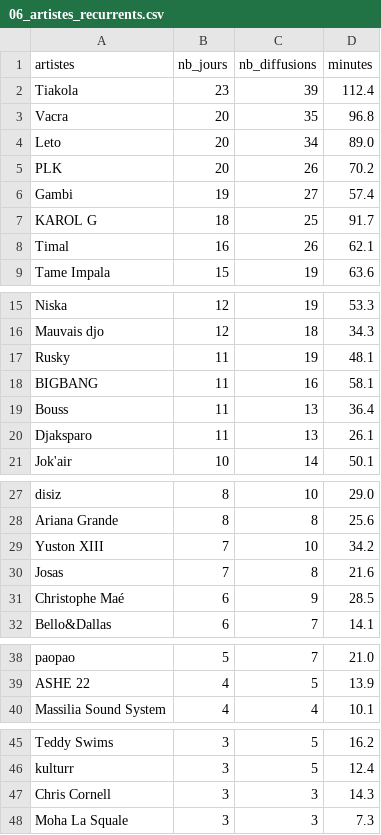
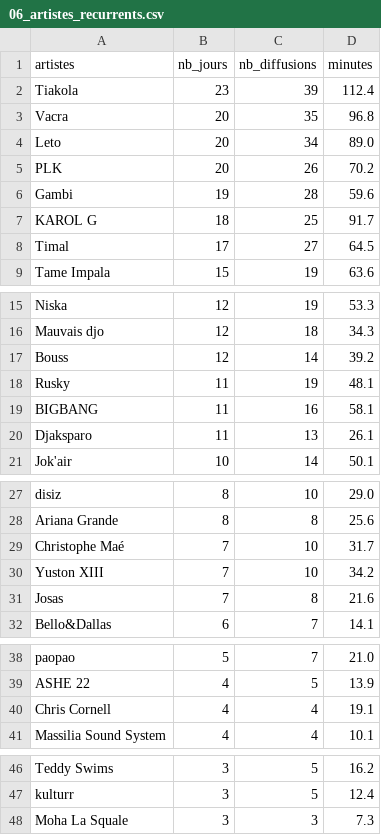
Before and after one commit to gunout/skyrock-monitor, a CSV file: resultats/06_artistes_recurrents.csv, drawn as a sheet; only a part is shown, gaps mark what is left out; the diff covers the shown part only.

```diff
--- a/resultats/06_artistes_recurrents.csv
+++ b/resultats/06_artistes_recurrents.csv
@@ -5,5 +5,5 @@ Leto,20,34,89.0
 PLK,20,26,70.2
-Gambi,19,27,57.4
+Gambi,19,28,59.6
 KAROL G,18,25,91.7
-Timal,16,26,62.1
+Timal,17,27,64.5
 Tame Impala,15,19,63.6
@@ -16,5 +16,5 @@ Niska,12,19,53.3
 Mauvais djo,12,18,34.3
+Bouss,12,14,39.2
 Rusky,11,19,48.1
 BIGBANG,11,16,58.1
-Bouss,11,13,36.4
 Djaksparo,11,13,26.1
@@ -28,5 +28,5 @@ disiz,8,10,29.0
 Ariana Grande,8,8,25.6
+Christophe Maé,7,10,31.7
 Yuston XIII,7,10,34.2
 Josas,7,8,21.6
-Christophe Maé,6,9,28.5
 Bello&Dallas,6,7,14.1
@@ -39,2 +39,3 @@ paopao,5,7,21.0
 ASHE 22,4,5,13.9
+Chris Cornell,4,4,19.1
 Massilia Sound System,4,4,10.1
@@ -46,3 +47,2 @@ Teddy Swims,3,5,16.2
 kulturr,3,5,12.4
-Chris Cornell,3,3,14.3
 Moha La Squale,3,3,7.3
```
Also changed, not shown: 1 added row elsewhere in this file, resultats/05_top_artiste_par_heure.csv, resultats/07_titres_recurrents.csv, 15 other files.
